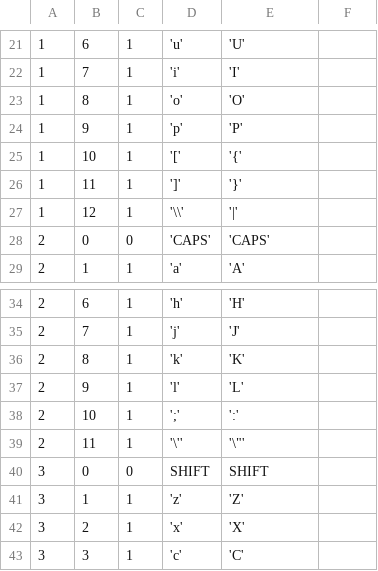
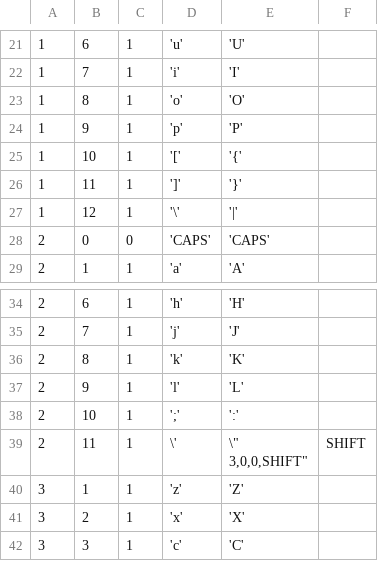
Before and after one commit to glebite/keyboarder, a CSV file: src/English.csv, drawn as a sheet; only a part is shown, gaps mark what is left out.

```diff
--- a/src/English.csv
+++ b/src/English.csv
@@ -26,3 +26,3 @@
 1,11,1,']','}'
-1,12,1,'\\','|'
+1,12,1,'\','|'
 2,0,0,'CAPS','CAPS'
@@ -38,4 +38,4 @@
 2,10,1,';',':'
-2,11,1,'\'','\"'
-3,0,0,"SHIFT","SHIFT"
+2,11,1,"\'","\""
+3,0,0,"SHIFT","SHIFT"
 3,1,1,'z','Z'
```
Also changed, not shown: 2 other files.
